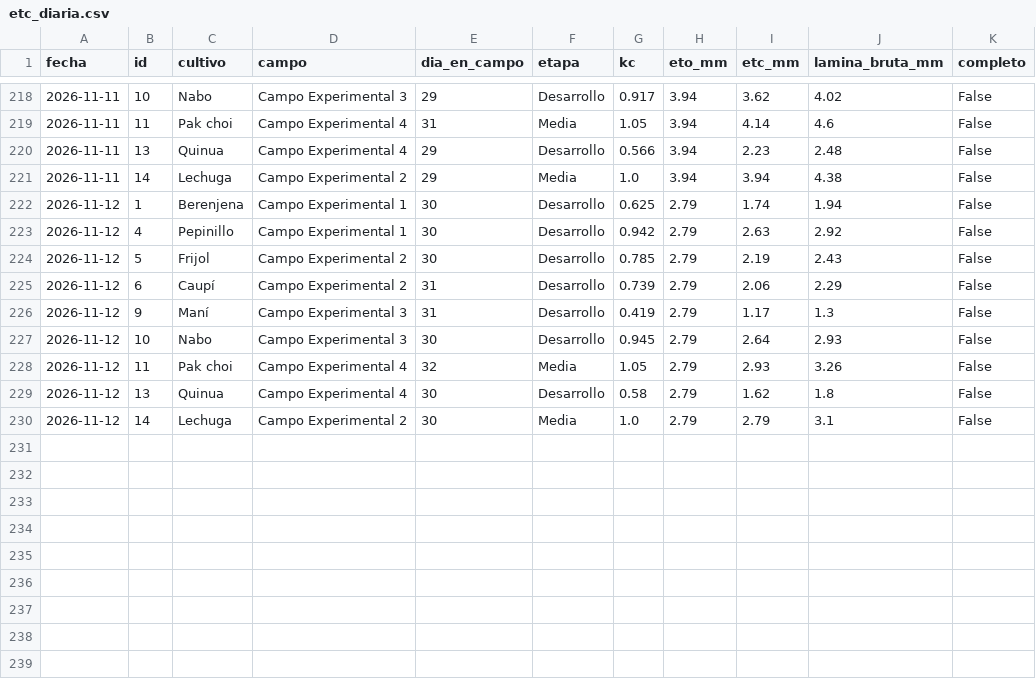
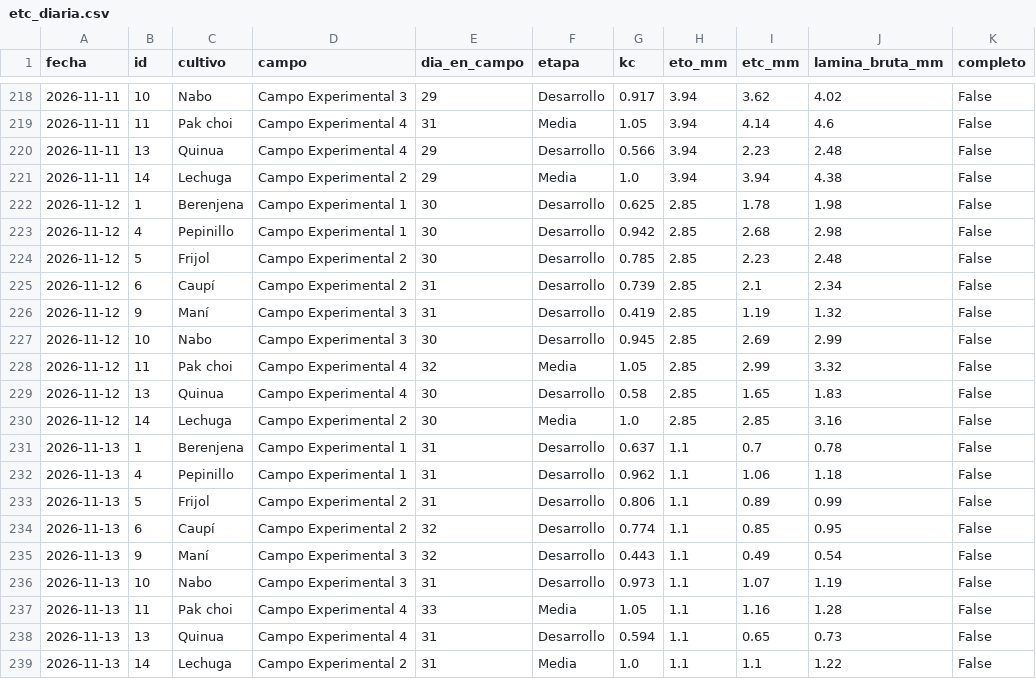
Before and after one commit to JosueValdiviezoS/Cecasp, a CSV file: data/etc_diaria.csv, drawn as a sheet; only a part is shown, gaps mark what is left out.

```diff
--- a/data/etc_diaria.csv
+++ b/data/etc_diaria.csv
@@ -221,10 +221,19 @@ fecha,id,cultivo,campo,dia_en_campo,etapa,kc,eto_mm,etc_mm,lamina_bruta_mm,compl
 2026-11-11,14,Lechuga,Campo Experimental 2,29,Media,1.0,3.94,3.94,4.38,False
-2026-11-12,1,Berenjena,Campo Experimental 1,30,Desarrollo,0.625,2.79,1.74,1.94,False
-2026-11-12,4,Pepinillo,Campo Experimental 1,30,Desarrollo,0.942,2.79,2.63,2.92,False
-2026-11-12,5,Frijol,Campo Experimental 2,30,Desarrollo,0.785,2.79,2.19,2.43,False
-2026-11-12,6,Caupí,Campo Experimental 2,31,Desarrollo,0.739,2.79,2.06,2.29,False
-2026-11-12,9,Maní,Campo Experimental 3,31,Desarrollo,0.419,2.79,1.17,1.3,False
-2026-11-12,10,Nabo,Campo Experimental 3,30,Desarrollo,0.945,2.79,2.64,2.93,False
-2026-11-12,11,Pak choi,Campo Experimental 4,32,Media,1.05,2.79,2.93,3.26,False
-2026-11-12,13,Quinua,Campo Experimental 4,30,Desarrollo,0.58,2.79,1.62,1.8,False
-2026-11-12,14,Lechuga,Campo Experimental 2,30,Media,1.0,2.79,2.79,3.1,False
+2026-11-12,1,Berenjena,Campo Experimental 1,30,Desarrollo,0.625,2.85,1.78,1.98,False
+2026-11-12,4,Pepinillo,Campo Experimental 1,30,Desarrollo,0.942,2.85,2.68,2.98,False
+2026-11-12,5,Frijol,Campo Experimental 2,30,Desarrollo,0.785,2.85,2.23,2.48,False
+2026-11-12,6,Caupí,Campo Experimental 2,31,Desarrollo,0.739,2.85,2.1,2.34,False
+2026-11-12,9,Maní,Campo Experimental 3,31,Desarrollo,0.419,2.85,1.19,1.32,False
+2026-11-12,10,Nabo,Campo Experimental 3,30,Desarrollo,0.945,2.85,2.69,2.99,False
+2026-11-12,11,Pak choi,Campo Experimental 4,32,Media,1.05,2.85,2.99,3.32,False
+2026-11-12,13,Quinua,Campo Experimental 4,30,Desarrollo,0.58,2.85,1.65,1.83,False
+2026-11-12,14,Lechuga,Campo Experimental 2,30,Media,1.0,2.85,2.85,3.16,False
+2026-11-13,1,Berenjena,Campo Experimental 1,31,Desarrollo,0.637,1.1,0.7,0.78,False
+2026-11-13,4,Pepinillo,Campo Experimental 1,31,Desarrollo,0.962,1.1,1.06,1.18,False
+2026-11-13,5,Frijol,Campo Experimental 2,31,Desarrollo,0.806,1.1,0.89,0.99,False
+2026-11-13,6,Caupí,Campo Experimental 2,32,Desarrollo,0.774,1.1,0.85,0.95,False
+2026-11-13,9,Maní,Campo Experimental 3,32,Desarrollo,0.443,1.1,0.49,0.54,False
+2026-11-13,10,Nabo,Campo Experimental 3,31,Desarrollo,0.973,1.1,1.07,1.19,False
+2026-11-13,11,Pak choi,Campo Experimental 4,33,Media,1.05,1.1,1.16,1.28,False
+2026-11-13,13,Quinua,Campo Experimental 4,31,Desarrollo,0.594,1.1,0.65,0.73,False
+2026-11-13,14,Lechuga,Campo Experimental 2,31,Media,1.0,1.1,1.1,1.22,False
```
Also changed, not shown: data/diario.csv, 2 other files.
